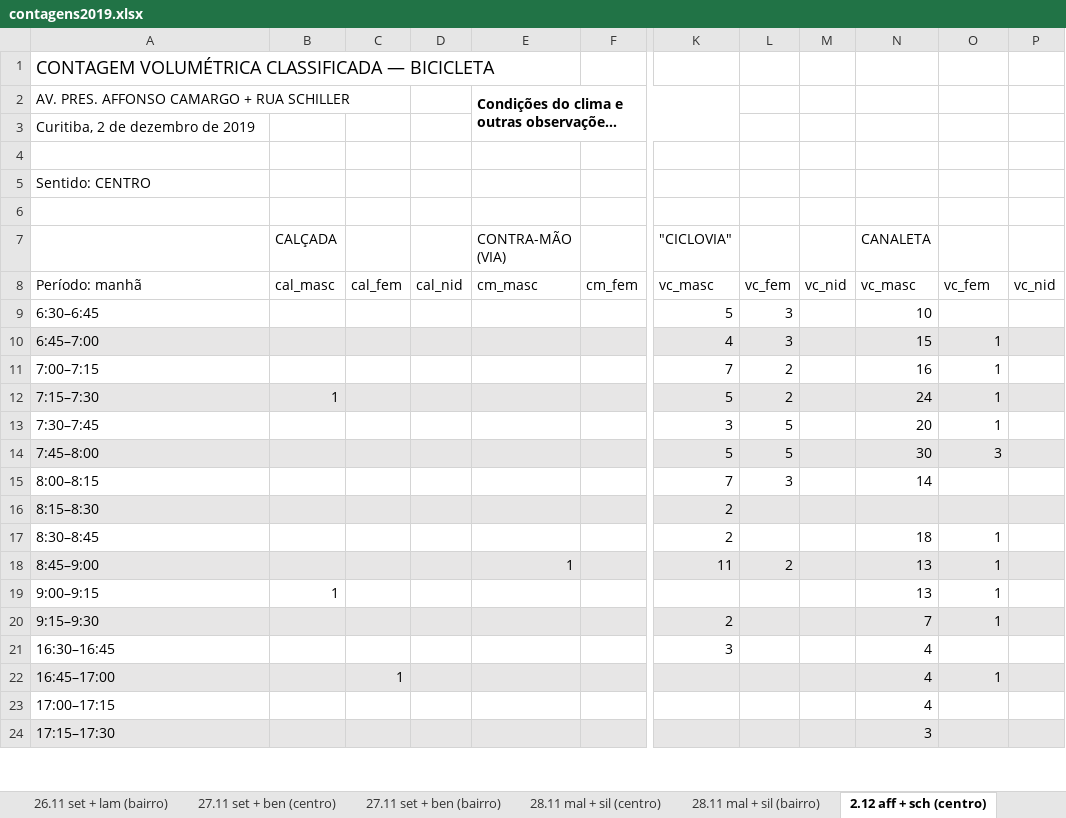
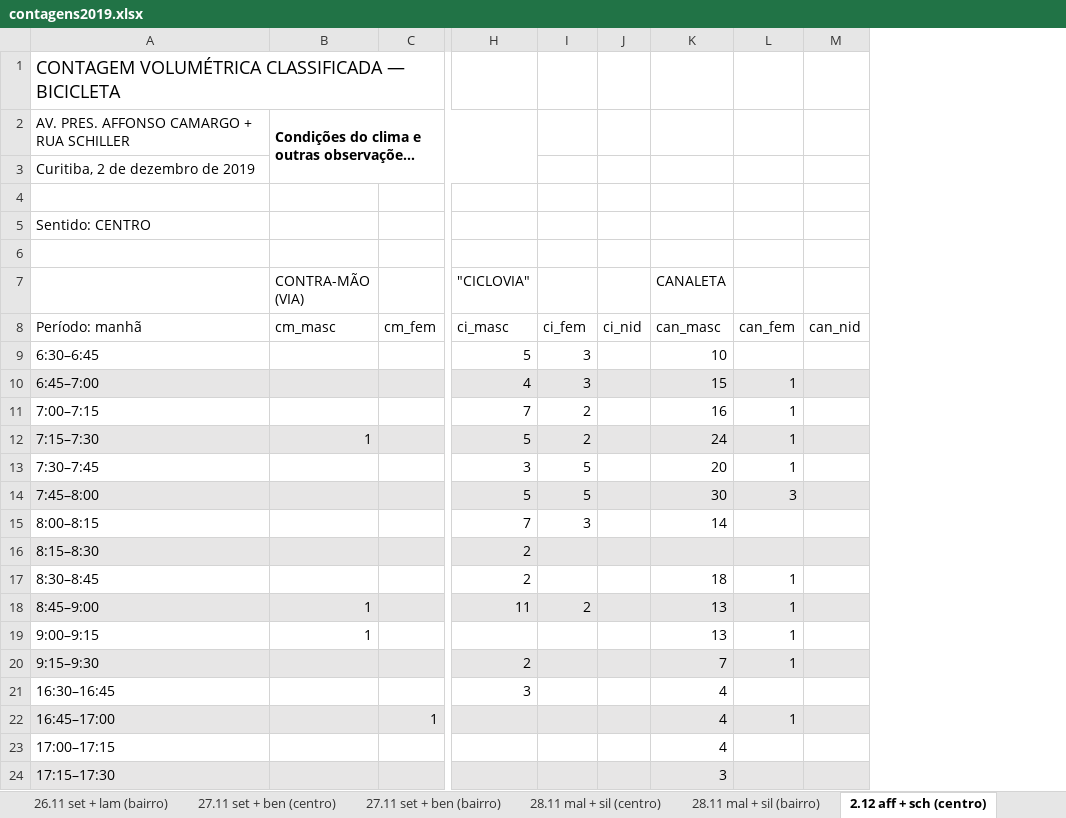
Before and after one commit to cicloiguacu/contagem_volumetrica, an Excel workbook: data/2019/contagens2019.xlsx, sheet 2.12 aff + sch (centro), drawn as a sheet; only a part is shown, gaps mark what is left out; long unchanged cells end in …; values as stored, in another font and other column widths than the file's, no borders; removed rows and columns are numbered as before the commit, all else as after; the diff names each change by its address in the sheet, - before the commit and + after, or states it on an @@ line.

```diff
--- a/data/2019/contagens2019.xlsx (sheet 2.12 aff + sch (centro))
+++ b/data/2019/contagens2019.xlsx (sheet 2.12 aff + sch (centro))
-column B (CALÇADA), rows 8-19: cal_masc |  |  |  | 1 |  |  |  |  |  |  | 1
-column C, rows 8-22: cal_fem |  |  |  |  |  |  |  |  |  |  |  |  |  | 1
-column D, row 8: cal_nid
-column M, row 8: vc_nid
+column J, row 8: ci_nid
-column P, row 8: vc_nid
+column M, row 8: can_nid
-A2:C2 merged
-H8 ("CICLOVIA"): vc_masc
+H8 ("CICLOVIA"): ci_masc
-I8: vc_fem
+I8: ci_fem
-K8 (CANALETA): vc_masc
+K8 (CANALETA): can_masc
-L8: vc_fem
+L8: can_fem
-B12 (CONTRA-MÃO (VIA)): (empty)
+B12 (CONTRA-MÃO (VIA)): 1
-B19 (CONTRA-MÃO (VIA)): (empty)
+B19 (CONTRA-MÃO (VIA)): 1
-C22: (empty)
+C22: 1
```
Also changed, not shown: sheet 2.12 aff + sch (bairro), formulas that keep their value, 25 other files.
